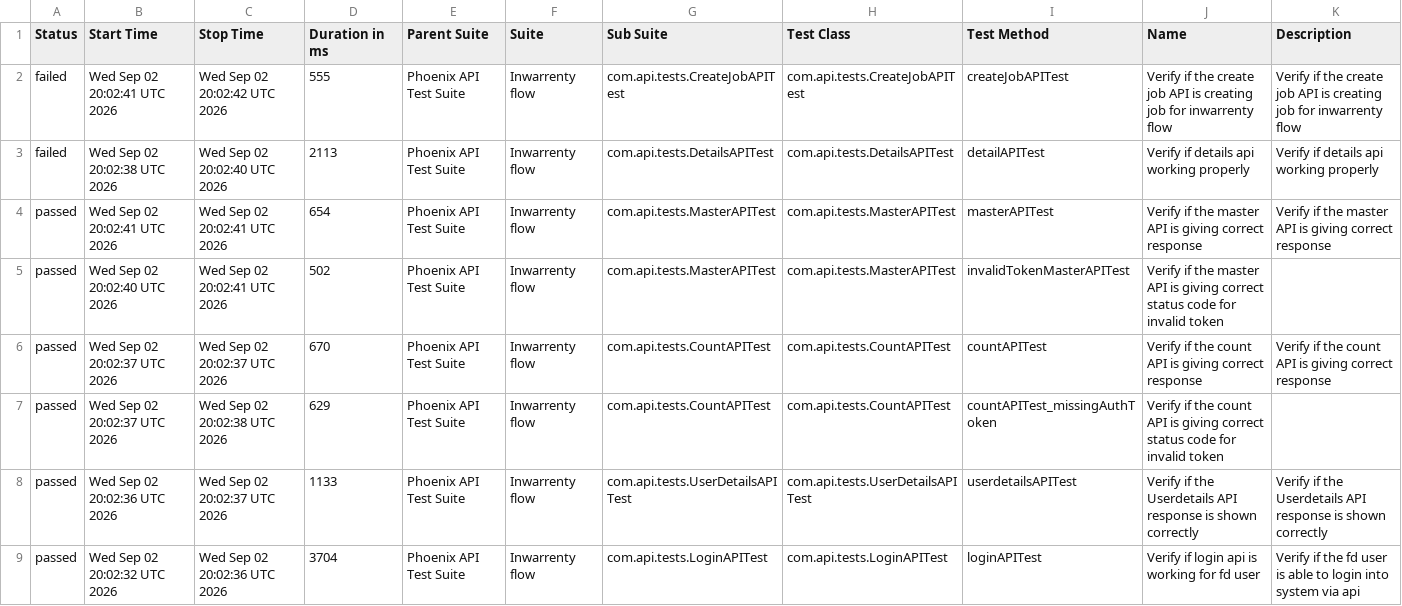
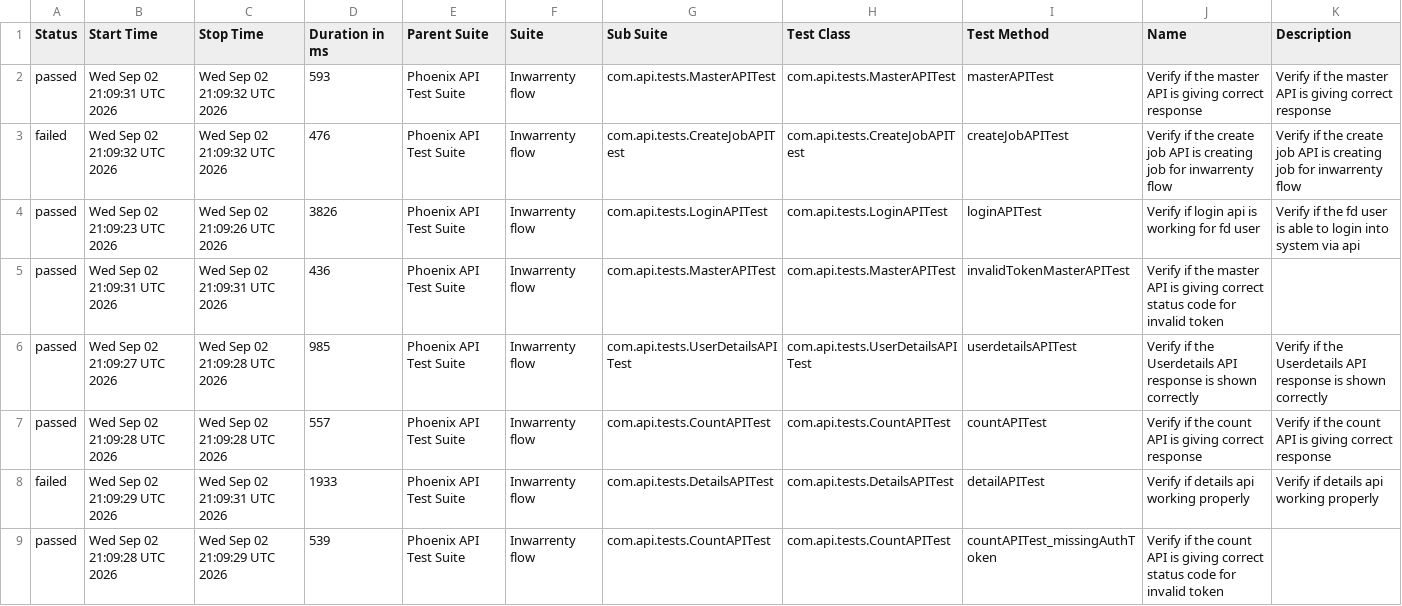
Before and after one commit to AbhijitNaik05/PhoenixTestAutomationFramework, a CSV file: data/suites.csv, drawn as a sheet.

```diff
--- a/data/suites.csv
+++ b/data/suites.csv
@@ -1,9 +1,9 @@
 "Status","Start Time","Stop Time","Duration in ms","Parent Suite","Suite","Sub Suite","Test Class","Test Method","Name","Description"
-"failed","Wed Sep 02 20:02:41 UTC 2026","Wed Sep 02 20:02:42 UTC 2026","555","Phoenix API Test Suite","Inwarrenty flow","com.api.tests.CreateJobAPITest","com.api.tests.CreateJobAPITest","createJobAPITest","Verify if the create job API is creating job for inwarrenty flow","Verify if the create job API is creating job for inwarrenty flow"
-"failed","Wed Sep 02 20:02:38 UTC 2026","Wed Sep 02 20:02:40 UTC 2026","2113","Phoenix API Test Suite","Inwarrenty flow","com.api.tests.DetailsAPITest","com.api.tests.DetailsAPITest","detailAPITest","Verify if details api working properly","Verify if details api working properly"
-"passed","Wed Sep 02 20:02:41 UTC 2026","Wed Sep 02 20:02:41 UTC 2026","654","Phoenix API Test Suite","Inwarrenty flow","com.api.tests.MasterAPITest","com.api.tests.MasterAPITest","masterAPITest","Verify if the master API is giving correct response","Verify if the master API is giving correct response"
-"passed","Wed Sep 02 20:02:40 UTC 2026","Wed Sep 02 20:02:41 UTC 2026","502","Phoenix API Test Suite","Inwarrenty flow","com.api.tests.MasterAPITest","com.api.tests.MasterAPITest","invalidTokenMasterAPITest","Verify if the master API is giving correct status code for invalid token",""
-"passed","Wed Sep 02 20:02:37 UTC 2026","Wed Sep 02 20:02:37 UTC 2026","670","Phoenix API Test Suite","Inwarrenty flow","com.api.tests.CountAPITest","com.api.tests.CountAPITest","countAPITest","Verify if the count API is giving correct response","Verify if the count API is giving correct response"
-"passed","Wed Sep 02 20:02:37 UTC 2026","Wed Sep 02 20:02:38 UTC 2026","629","Phoenix API Test Suite","Inwarrenty flow","com.api.tests.CountAPITest","com.api.tests.CountAPITest","countAPITest_missingAuthToken","Verify if the count API is giving correct status code for invalid token",""
-"passed","Wed Sep 02 20:02:36 UTC 2026","Wed Sep 02 20:02:37 UTC 2026","1133","Phoenix API Test Suite","Inwarrenty flow","com.api.tests.UserDetailsAPITest","com.api.tests.UserDetailsAPITest","userdetailsAPITest","Verify if the Userdetails API response is shown correctly","Verify if the Userdetails API response is shown correctly"
-"passed","Wed Sep 02 20:02:32 UTC 2026","Wed Sep 02 20:02:36 UTC 2026","3704","Phoenix API Test Suite","Inwarrenty flow","com.api.tests.LoginAPITest","com.api.tests.LoginAPITest","loginAPITest","Verify if login api is working for fd user","Verify if the fd user is able to login into system via api"
+"passed","Wed Sep 02 21:09:31 UTC 2026","Wed Sep 02 21:09:32 UTC 2026","593","Phoenix API Test Suite","Inwarrenty flow","com.api.tests.MasterAPITest","com.api.tests.MasterAPITest","masterAPITest","Verify if the master API is giving correct response","Verify if the master API is giving correct response"
+"failed","Wed Sep 02 21:09:32 UTC 2026","Wed Sep 02 21:09:32 UTC 2026","476","Phoenix API Test Suite","Inwarrenty flow","com.api.tests.CreateJobAPITest","com.api.tests.CreateJobAPITest","createJobAPITest","Verify if the create job API is creating job for inwarrenty flow","Verify if the create job API is creating job for inwarrenty flow"
+"passed","Wed Sep 02 21:09:23 UTC 2026","Wed Sep 02 21:09:26 UTC 2026","3826","Phoenix API Test Suite","Inwarrenty flow","com.api.tests.LoginAPITest","com.api.tests.LoginAPITest","loginAPITest","Verify if login api is working for fd user","Verify if the fd user is able to login into system via api"
+"passed","Wed Sep 02 21:09:31 UTC 2026","Wed Sep 02 21:09:31 UTC 2026","436","Phoenix API Test Suite","Inwarrenty flow","com.api.tests.MasterAPITest","com.api.tests.MasterAPITest","invalidTokenMasterAPITest","Verify if the master API is giving correct status code for invalid token",""
+"passed","Wed Sep 02 21:09:27 UTC 2026","Wed Sep 02 21:09:28 UTC 2026","985","Phoenix API Test Suite","Inwarrenty flow","com.api.tests.UserDetailsAPITest","com.api.tests.UserDetailsAPITest","userdetailsAPITest","Verify if the Userdetails API response is shown correctly","Verify if the Userdetails API response is shown correctly"
+"passed","Wed Sep 02 21:09:28 UTC 2026","Wed Sep 02 21:09:28 UTC 2026","557","Phoenix API Test Suite","Inwarrenty flow","com.api.tests.CountAPITest","com.api.tests.CountAPITest","countAPITest","Verify if the count API is giving correct response","Verify if the count API is giving correct response"
+"failed","Wed Sep 02 21:09:29 UTC 2026","Wed Sep 02 21:09:31 UTC 2026","1933","Phoenix API Test Suite","Inwarrenty flow","com.api.tests.DetailsAPITest","com.api.tests.DetailsAPITest","detailAPITest","Verify if details api working properly","Verify if details api working properly"
+"passed","Wed Sep 02 21:09:28 UTC 2026","Wed Sep 02 21:09:29 UTC 2026","539","Phoenix API Test Suite","Inwarrenty flow","com.api.tests.CountAPITest","com.api.tests.CountAPITest","countAPITest_missingAuthToken","Verify if the count API is giving correct status code for invalid token",""
```
Also changed, not shown: data/behaviors.csv, 51 other files.
